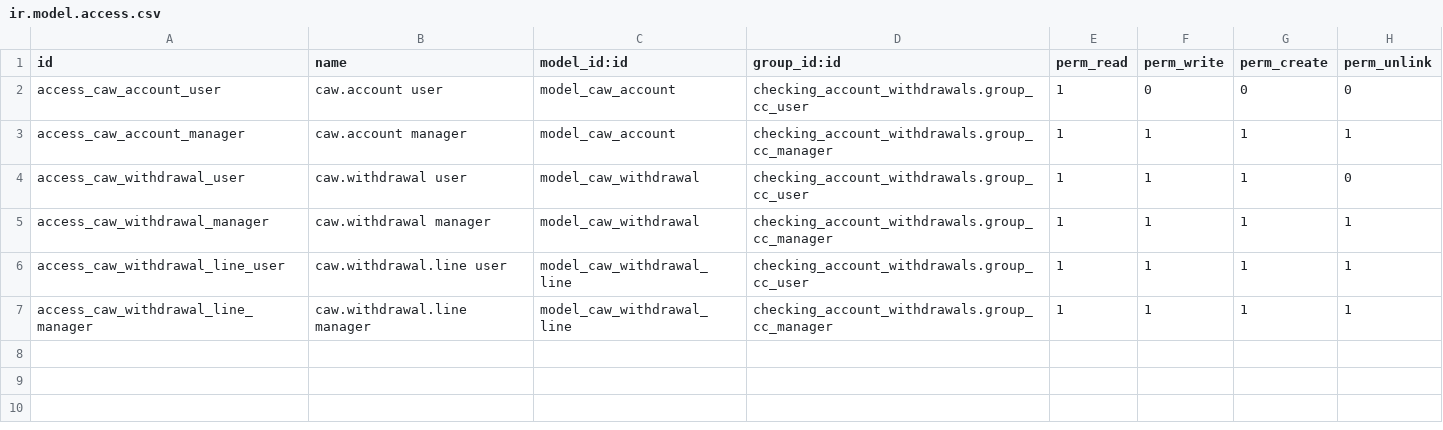
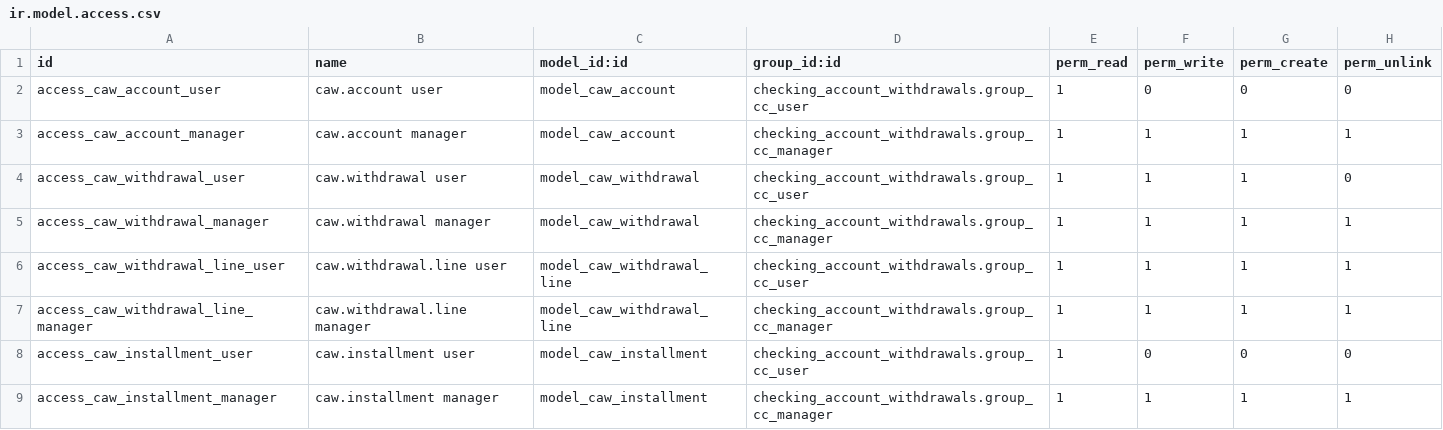
Before and after one commit to alexisnpavlik/prometeo-odoo-modules, a CSV file: checking_account_withdrawals/security/ir.model.access.csv, drawn as a sheet; the diff names each change by its address in the sheet, - before the commit and + after, or states it on an @@ line.

Commit message:
feat(checking_account_withdrawals): cuotas y generación automática al confirmar

```diff
--- a/checking_account_withdrawals/security/ir.model.access.csv
+++ b/checking_account_withdrawals/security/ir.model.access.csv
+row 8: access_caw_installment_user | caw.installment user | model_caw_installment | checking_account_withdrawals.group_cc_user | 1 | 0 | 0 | 0
+row 9: access_caw_installment_manager | caw.installment manager | model_caw_installment | checking_account_withdrawals.group_cc_manager | 1 | 1 | 1 | 1
```
Also changed, not shown: 6 other files.
